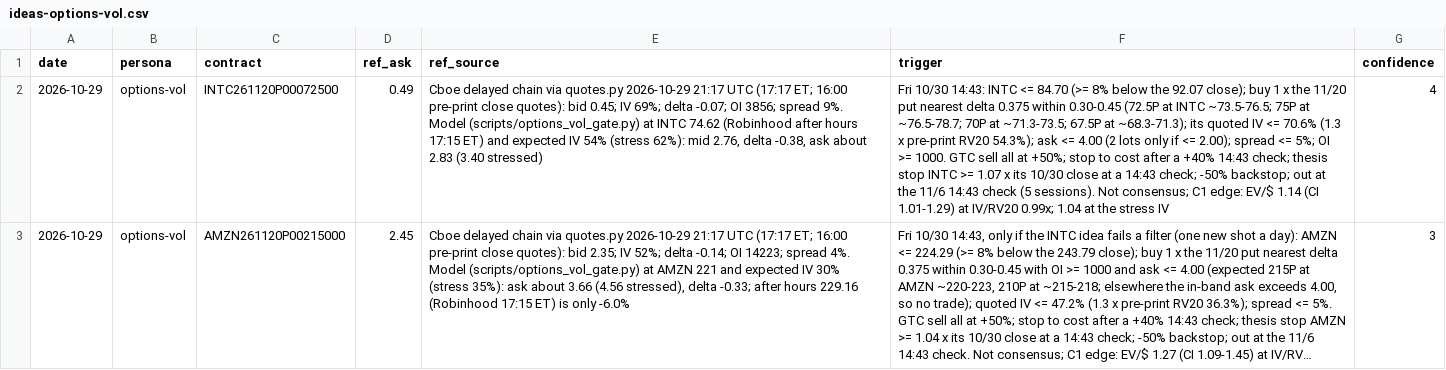
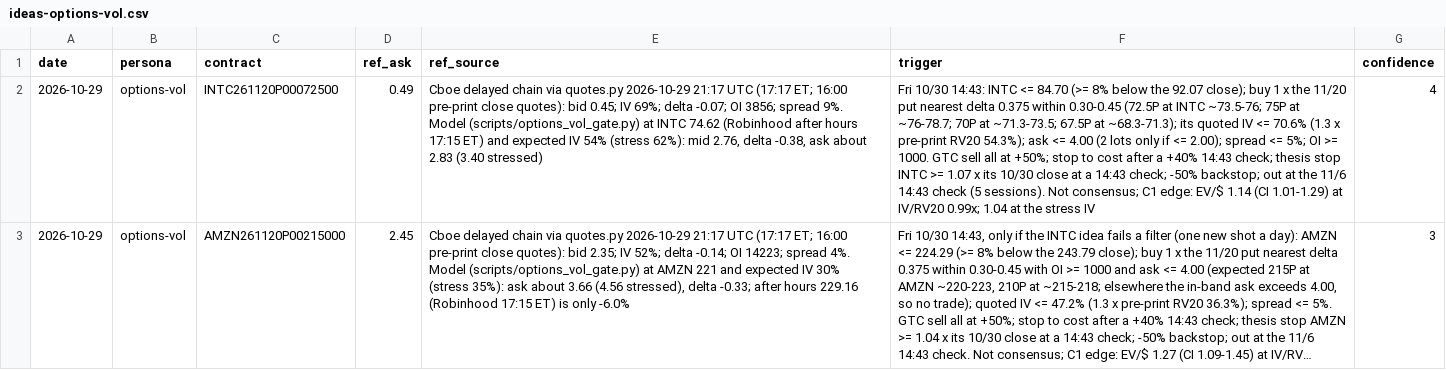
Before and after one commit to fabioelia/temp, a CSV file: trading-experiment/research/2026-10-29/ideas-options-vol.csv, drawn as a sheet; long unchanged cells end in …; the diff names each change by its address in the sheet, - before the commit and + after, or states it on an @@ line.

```diff
--- a/trading-experiment/research/2026-10-29/ideas-options-vol.csv
+++ b/trading-experiment/research/2026-10-29/ideas-options-vol.csv
-F2 (trigger): …at INTC ~73.5-76.5; 75P at ~76.5-78.7; 70P at…
+F2 (trigger): …at INTC ~73.5-76; 75P at ~76-78.7; 70P at…
```
Also changed, not shown: 1 other file.
